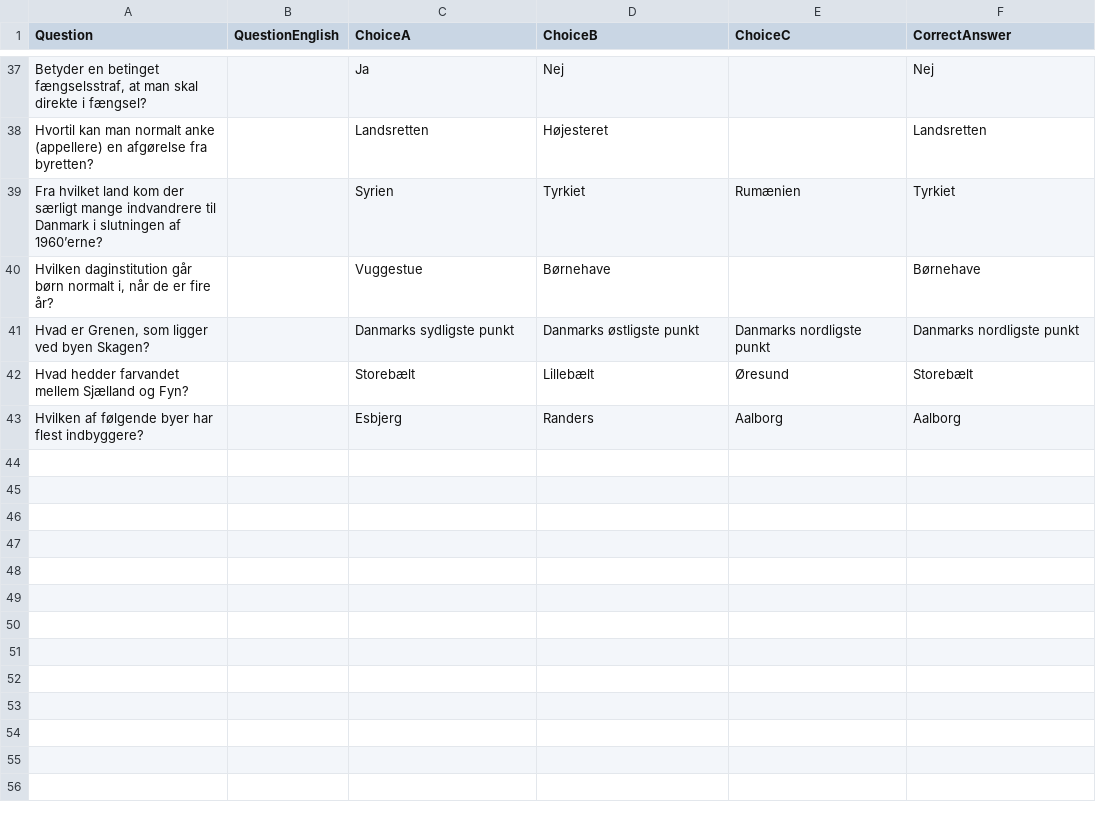
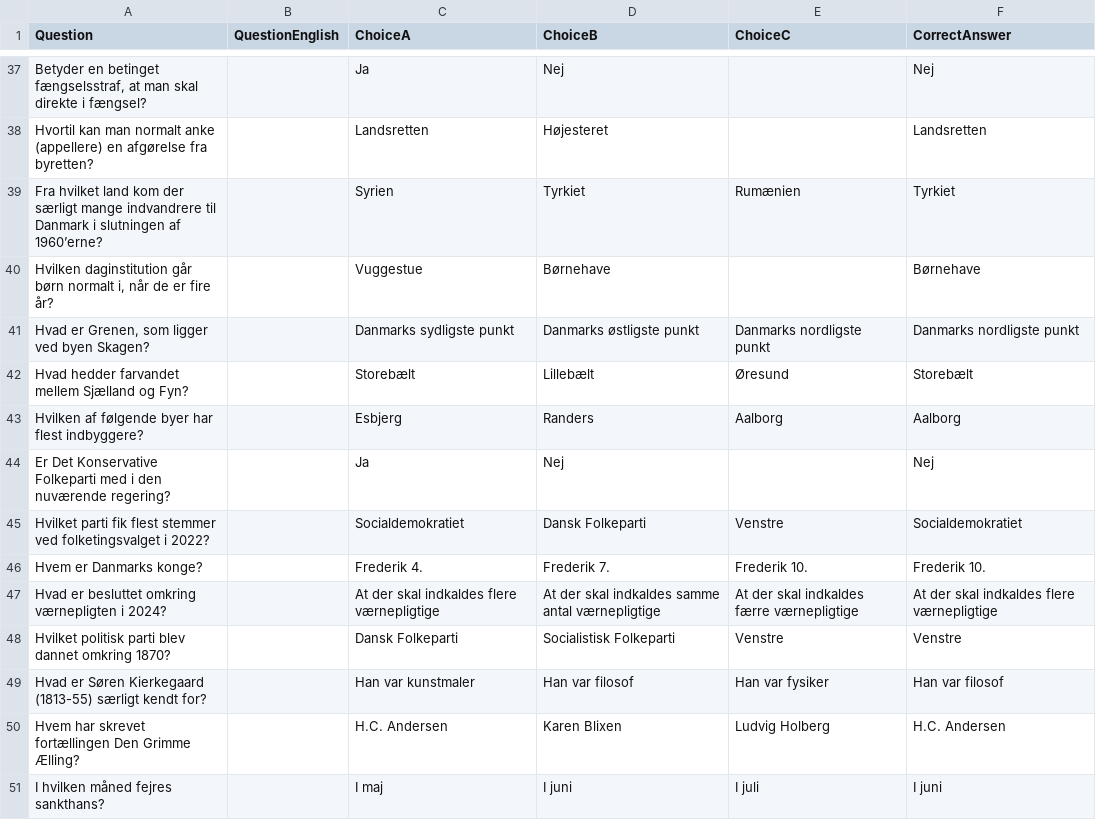
Before and after one commit to emreyurdaor-github/Flashcards, a CSV file: Flashcards/Data/medborgerskabsproeven.csv, drawn as a sheet; only a part is shown, gaps mark what is left out; the diff names each change by its address in the sheet, - before the commit and + after, or states it on an @@ line.

Commit message:
Add new questions to medborgerskabsproeven.csv for enhanced quiz content

```diff
--- a/Flashcards/Data/medborgerskabsproeven.csv
+++ b/Flashcards/Data/medborgerskabsproeven.csv
+row 44: Er Det Konservative Folkeparti med i den nuværende regering? |  | Ja | Nej |  | Nej
+row 45: Hvilket parti fik flest stemmer ved folketingsvalget i 2022? |  | Socialdemokratiet | Dansk Folkeparti | Venstre | Socialdemokratiet
+row 46: Hvem er Danmarks konge? |  | Frederik 4. | Frederik 7. | Frederik 10. | Frederik 10.
+row 47: Hvad er besluttet omkring værnepligten i 2024? |  | At der skal indkaldes flere værnepligtige | At der skal indkaldes samme antal værnepligtige | At der skal indkaldes færre værnepligtige | At der skal indkaldes flere værnepligtige
+row 48: Hvilket politisk parti blev dannet omkring 1870? |  | Dansk Folkeparti | Socialistisk Folkeparti | Venstre | Venstre
+row 49: Hvad er Søren Kierkegaard (1813-55) særligt kendt for? |  | Han var kunstmaler | Han var filosof | Han var fysiker | Han var filosof
+row 50: Hvem har skrevet fortællingen Den Grimme Ælling? |  | H.C. Andersen | Karen Blixen | Ludvig Holberg | H.C. Andersen
+row 51: I hvilken måned fejres sankthans? |  | I maj | I juni | I juli | I juni
```
